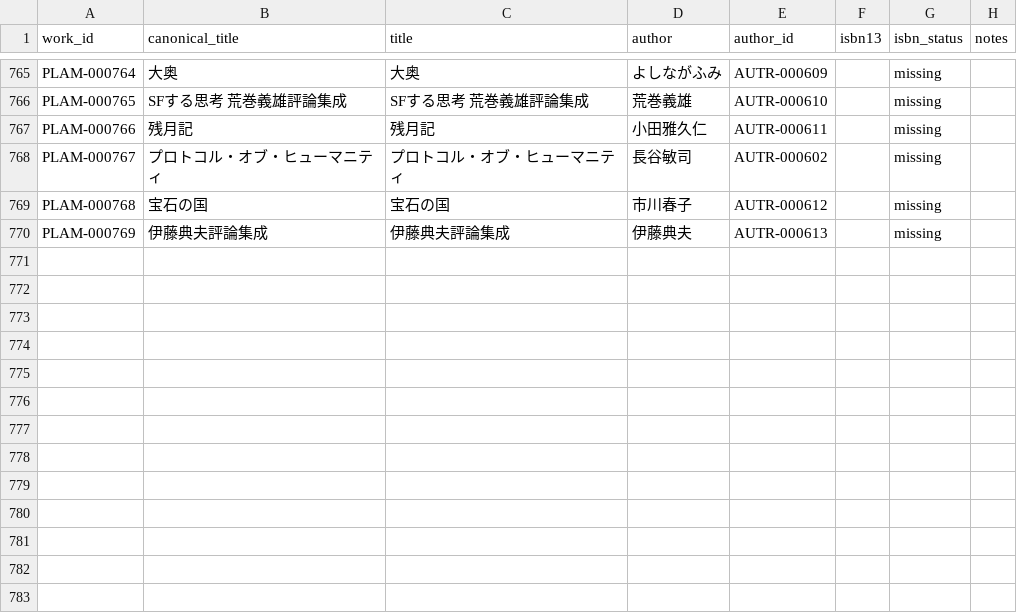
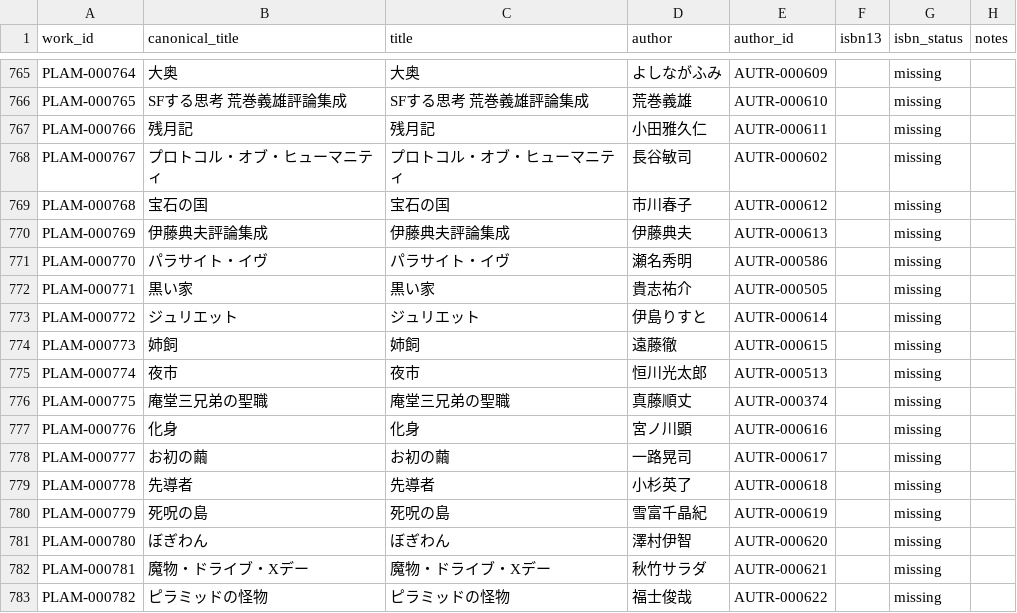
Before and after one commit to Qiuqiu533/Proud-library, a CSV file: data/plam/works.csv, drawn as a sheet; only a part is shown, gaps mark what is left out.

```diff
--- a/data/plam/works.csv
+++ b/data/plam/works.csv
@@ -770 +770,14 @@ PLAM-000768,宝石の国,宝石の国,市川春子,AUTR-000612,,missing,
 PLAM-000769,伊藤典夫評論集成,伊藤典夫評論集成,伊藤典夫,AUTR-000613,,missing,
+PLAM-000770,パラサイト・イヴ,パラサイト・イヴ,瀬名秀明,AUTR-000586,,missing,
+PLAM-000771,黒い家,黒い家,貴志祐介,AUTR-000505,,missing,
+PLAM-000772,ジュリエット,ジュリエット,伊島りすと,AUTR-000614,,missing,
+PLAM-000773,姉飼,姉飼,遠藤徹,AUTR-000615,,missing,
+PLAM-000774,夜市,夜市,恒川光太郎,AUTR-000513,,missing,
+PLAM-000775,庵堂三兄弟の聖職,庵堂三兄弟の聖職,真藤順丈,AUTR-000374,,missing,
+PLAM-000776,化身,化身,宮ノ川顕,AUTR-000616,,missing,
+PLAM-000777,お初の繭,お初の繭,一路晃司,AUTR-000617,,missing,
+PLAM-000778,先導者,先導者,小杉英了,AUTR-000618,,missing,
+PLAM-000779,死呪の島,死呪の島,雪富千晶紀,AUTR-000619,,missing,
+PLAM-000780,ぼぎわん,ぼぎわん,澤村伊智,AUTR-000620,,missing,
+PLAM-000781,魔物・ドライブ・Xデー,魔物・ドライブ・Xデー,秋竹サラダ,AUTR-000621,,missing,
+PLAM-000782,ピラミッドの怪物,ピラミッドの怪物,福士俊哉,AUTR-000622,,missing,
```
Also changed, not shown: data/plam/author_award_summary.csv, data/plam/authors.csv, 16 other files.
